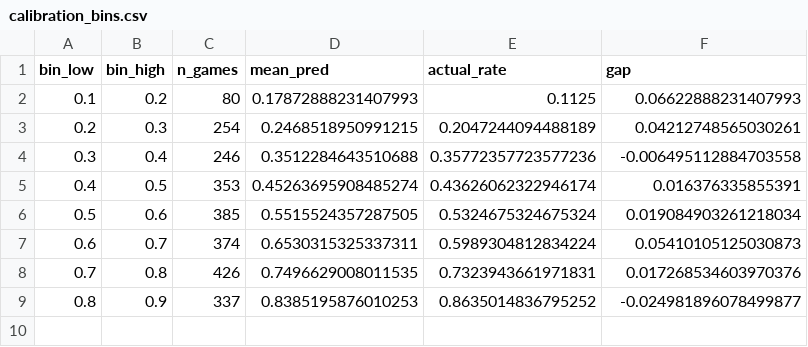
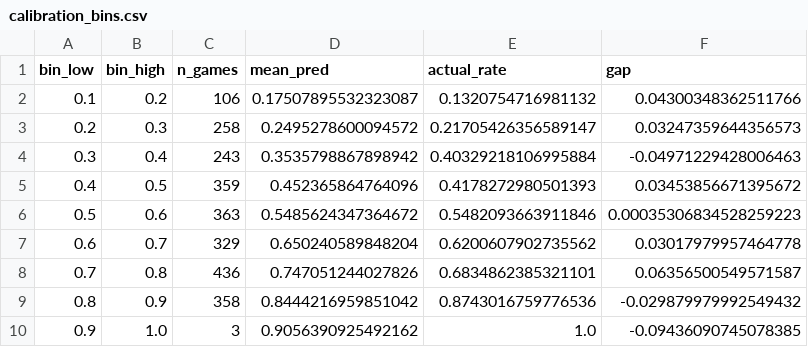
Before and after one commit to SpencerGoss/nba-analytics-project, a CSV file: reports/calibration/calibration_bins.csv, drawn as a sheet.

```diff
--- a/reports/calibration/calibration_bins.csv
+++ b/reports/calibration/calibration_bins.csv
@@ -1,9 +1,10 @@
 bin_low,bin_high,n_games,mean_pred,actual_rate,gap
-0.1,0.2,80,0.17872888231407993,0.1125,0.06622888231407993
-0.2,0.3,254,0.2468518950991215,0.2047244094488189,0.04212748565030261
-0.3,0.4,246,0.3512284643510688,0.35772357723577236,-0.006495112884703558
-0.4,0.5,353,0.45263695908485274,0.43626062322946174,0.016376335855391
-0.5,0.6,385,0.5515524357287505,0.5324675324675324,0.019084903261218034
-0.6,0.7,374,0.6530315325337311,0.5989304812834224,0.05410105125030873
-0.7,0.8,426,0.7496629008011535,0.7323943661971831,0.017268534603970376
-0.8,0.9,337,0.8385195876010253,0.8635014836795252,-0.024981896078499877
+0.1,0.2,106,0.17507895532323087,0.1320754716981132,0.04300348362511766
+0.2,0.3,258,0.2495278600094572,0.21705426356589147,0.03247359644356573
+0.3,0.4,243,0.3535798867898942,0.40329218106995884,-0.04971229428006463
+0.4,0.5,359,0.452365864764096,0.4178272980501393,0.03453856671395672
+0.5,0.6,363,0.5485624347364672,0.5482093663911846,0.00035306834528259223
+0.6,0.7,329,0.650240589848204,0.6200607902735562,0.03017979957464778
+0.7,0.8,436,0.747051244027826,0.6834862385321101,0.06356500549571587
+0.8,0.9,358,0.8444216959851042,0.8743016759776536,-0.029879979992549432
+0.9,1.0,3,0.9056390925492162,1.0,-0.09436090745078385
```
Also changed, not shown: reports/calibration/calibration_by_season.csv, 4 other files.
